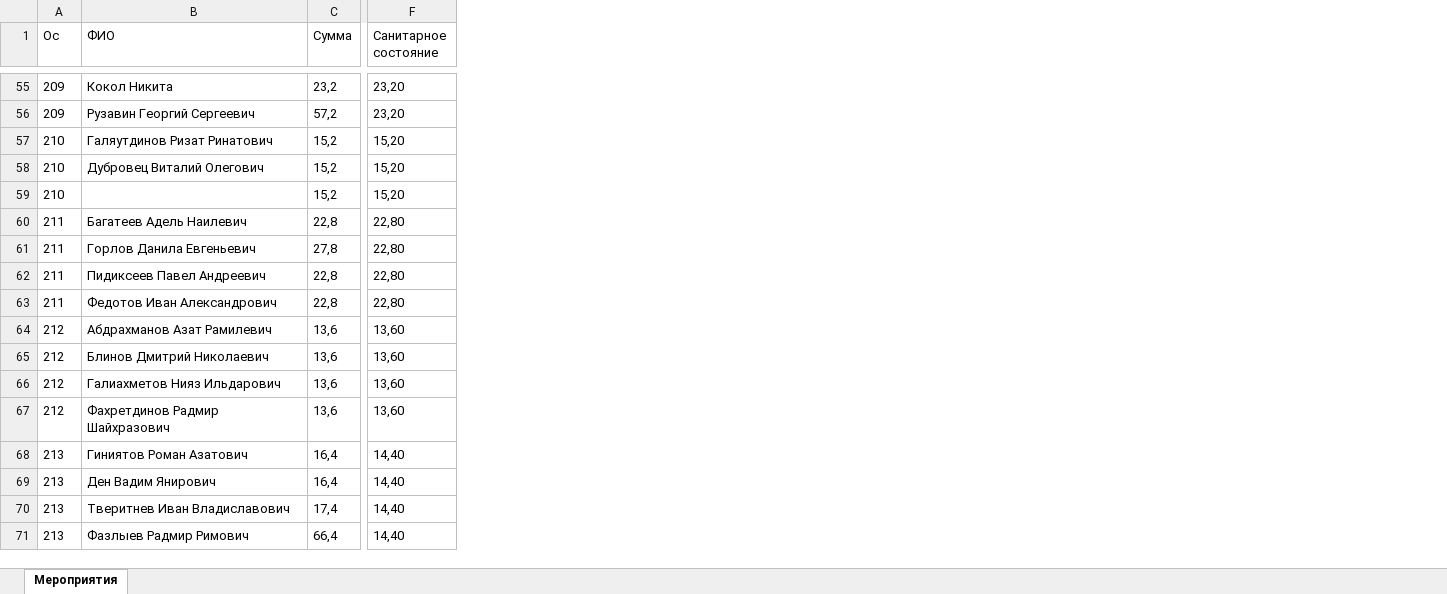
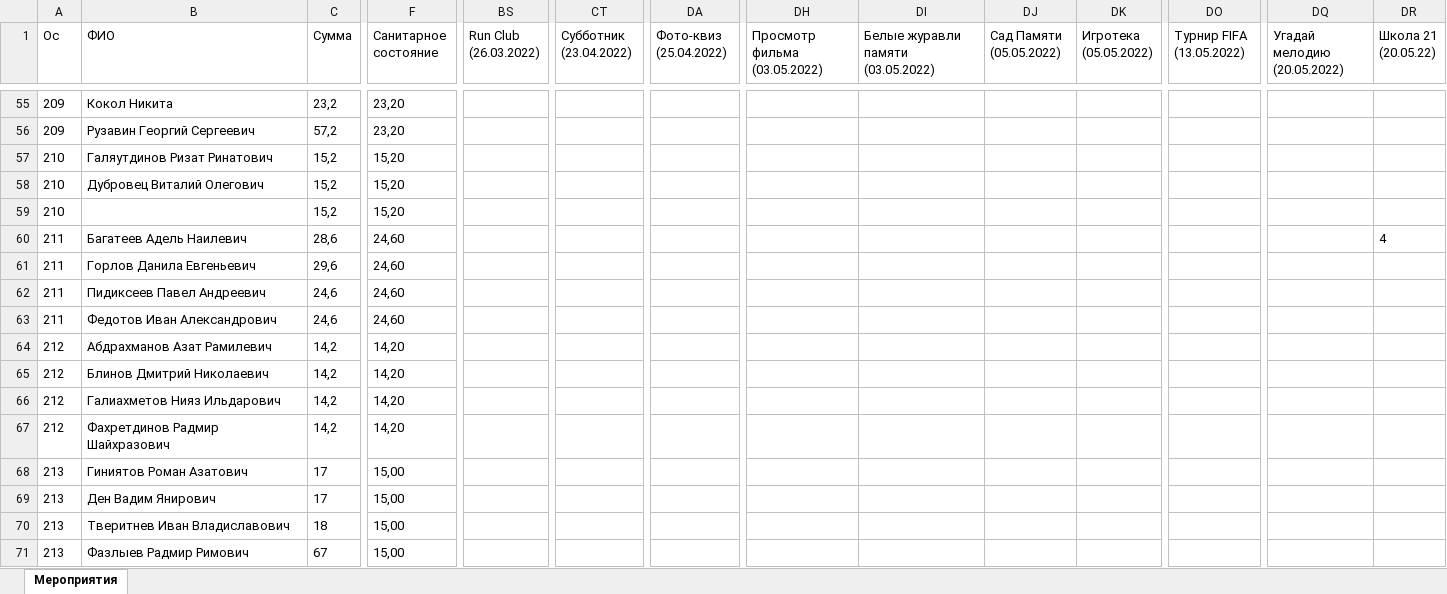
Before and after one commit to MMingazoff/ITIS-helper, an Excel workbook: data/du_active.xlsx, sheet Мероприятия, drawn as a sheet; only a part is shown, gaps mark what is left out; values as stored, in another font and other column widths than the file's, no borders; the diff covers the shown part only; the diff names each change by its address in the sheet, - before the commit and + after, or states it on an @@ line.

```diff
--- a/data/du_active.xlsx (sheet Мероприятия)
+++ b/data/du_active.xlsx (sheet Мероприятия)
+column BS (Run Club (26.03.2022)), empty
+column CT (Субботник (23.04.2022)), empty
+column DA (Фото-квиз (25.04.2022)), empty
+column DH (Просмотр фильма (03.05.2022)), empty
+column DI, row 1: Белые журавли памяти (03.05.2022)
+column DJ (Сад Памяти (05.05.2022)), empty
+column DK (Игротека (05.05.2022)), empty
+column DO (Турнир FIFA (13.05.2022)), empty
+column DQ (Угадай мелодию (20.05.2022)), empty
+column DR (Школа 21 (20.05.22)), row 60: 4
-C60 (Сумма): 22,8
+C60 (Сумма): 28,6
-F60:F63 (Санитарное состояние): 22,80
+F60:F63 (Санитарное состояние): 24,60
-C61 (Сумма): 27,8
+C61 (Сумма): 29,6
-C62:C63 (Сумма): 22,8
+C62:C63 (Сумма): 24,6
-C64:C67 (Сумма): 13,6
+C64:C67 (Сумма): 14,2
-F64:F67 (Санитарное состояние): 13,60
+F64:F67 (Санитарное состояние): 14,20
-C68:C69 (Сумма): 16,4
+C68:C69 (Сумма): 17
-F68:F71 (Санитарное состояние): 14,40
+F68:F71 (Санитарное состояние): 15,00
-C70 (Сумма): 17,4
+C70 (Сумма): 18
-C71 (Сумма): 66,4
+C71 (Сумма): 67
```
Also changed, not shown: 17 added rows, 17 removed rows, 5 added columns and 509 edited cells elsewhere in this sheet, data/request_active.xlsx.
